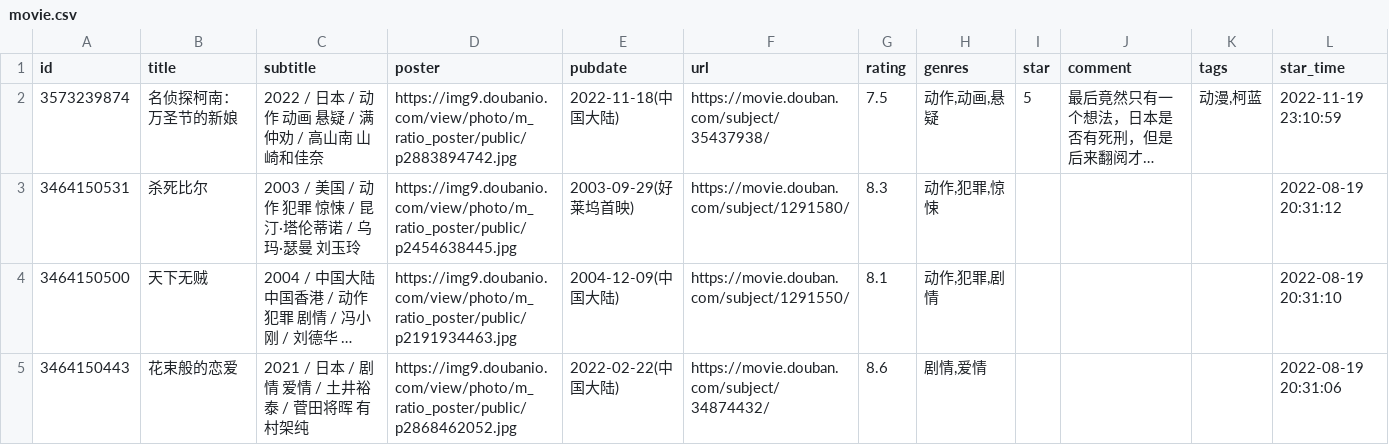
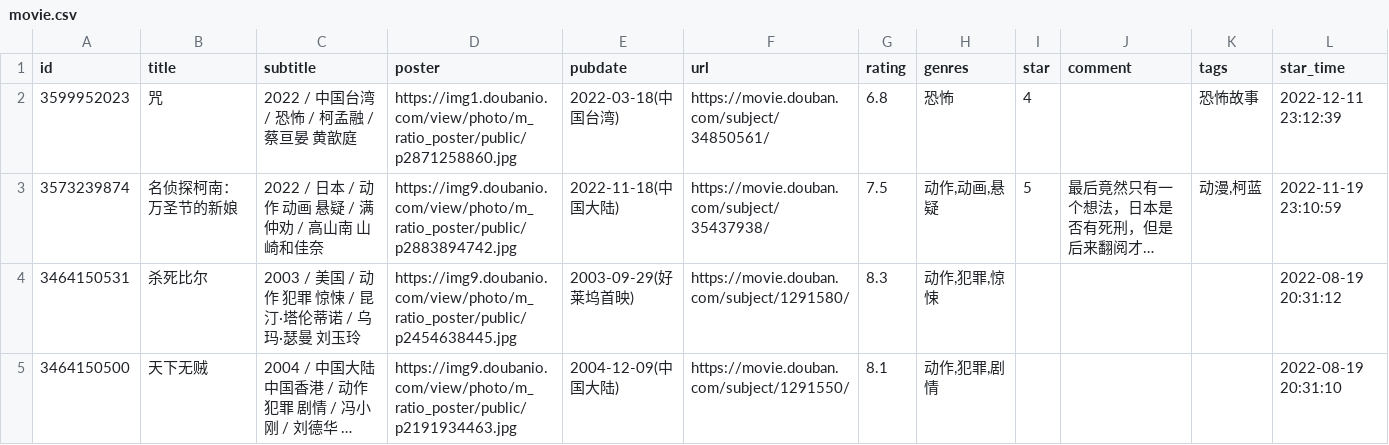
Before and after one commit to wangyunzi/douban, a CSV file: data/douban/movie.csv, drawn as a sheet; only a part is shown; the shorter side is filled out with more unchanged rows; long unchanged cells end in …; the diff names each change by its address in the sheet, - before the commit and + after, or states it on an @@ line.

Commit message:
chore: update douban data

```diff
--- a/data/douban/movie.csv
+++ b/data/douban/movie.csv
+row 2: 3599952023 | 咒 | 2022 / 中国台湾 / 恐怖 / 柯孟融 / 蔡亘晏 黄歆庭 | https://img1.doubanio.com/view/photo/m_ratio_poster/public/p2871258860.jpg | 2022-03-18(中国台湾) | https://movie.douban.com/subject/34850561/ | 6.8 | 恐怖 | 4 |  | 恐怖故事 | 2022-12-11 23:12:39
```
